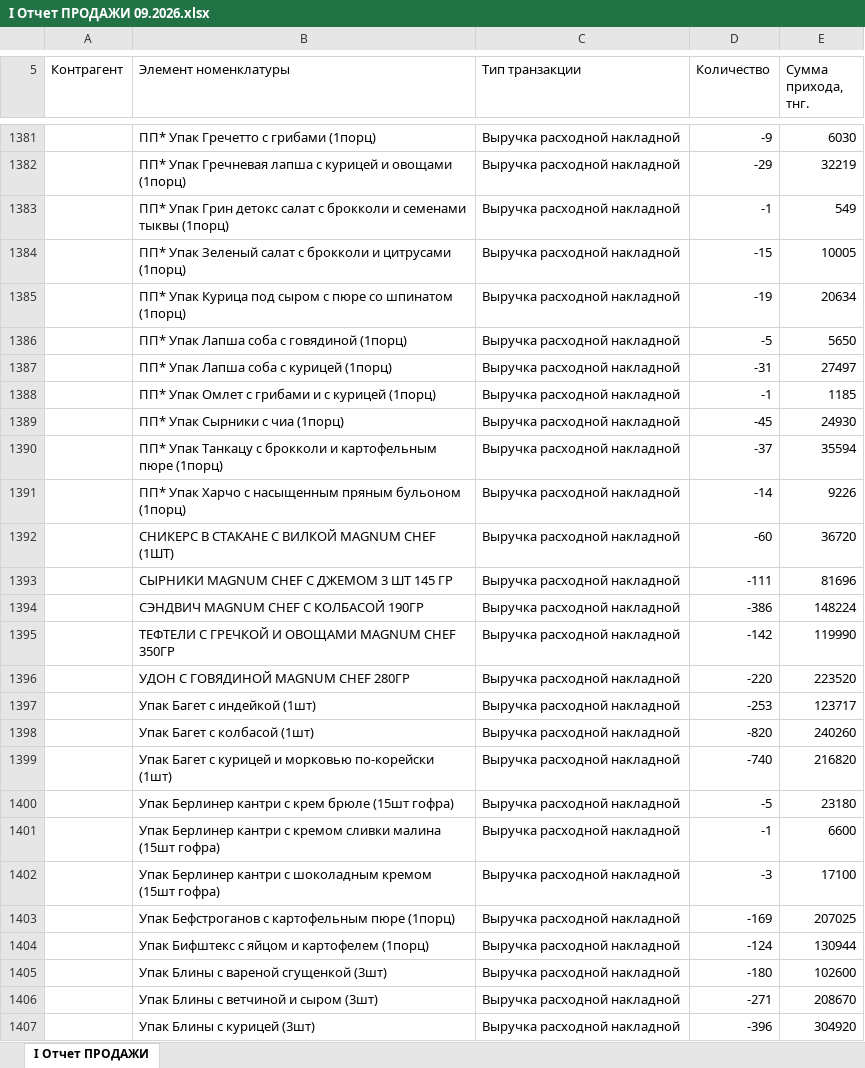
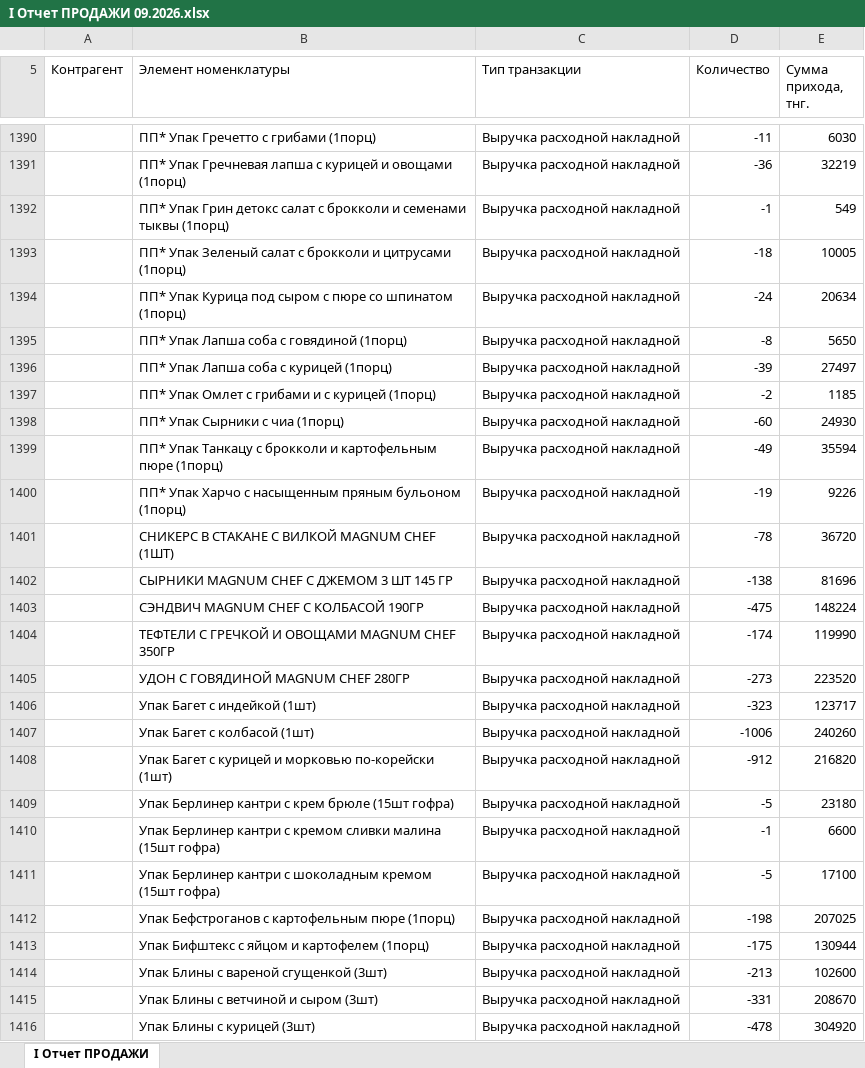
Before and after one commit to Olgagerassimenko/fin-director, an Excel workbook: I Отчет ПРОДАЖИ 09.2026.xlsx, sheet I Отчет ПРОДАЖИ, drawn as a sheet; only a part is shown, gaps mark what is left out; values as stored, in another font and other column widths than the file's, no borders; addresses are those after the commit; the diff covers the shown part only; the diff names each change by its address in the sheet, - before the commit and + after, or states it on an @@ line.

```diff
--- a/I Отчет ПРОДАЖИ 09.2026.xlsx (sheet I Отчет ПРОДАЖИ)
+++ b/I Отчет ПРОДАЖИ 09.2026.xlsx (sheet I Отчет ПРОДАЖИ)
-D1390 (Количество): -9
+D1390 (Количество): -11
-D1391 (Количество): -29
+D1391 (Количество): -36
-D1393 (Количество): -15
+D1393 (Количество): -18
-D1394 (Количество): -19
+D1394 (Количество): -24
-D1395 (Количество): -5
+D1395 (Количество): -8
-D1396 (Количество): -31
+D1396 (Количество): -39
-D1397 (Количество): -1
+D1397 (Количество): -2
-D1398 (Количество): -45
+D1398 (Количество): -60
-D1399 (Количество): -37
+D1399 (Количество): -49
-D1400 (Количество): -14
+D1400 (Количество): -19
-D1401 (Количество): -60
+D1401 (Количество): -78
-D1402 (Количество): -111
+D1402 (Количество): -138
-D1403 (Количество): -386
+D1403 (Количество): -475
-D1404 (Количество): -142
+D1404 (Количество): -174
-D1405 (Количество): -220
+D1405 (Количество): -273
-D1406 (Количество): -253
+D1406 (Количество): -323
-D1407 (Количество): -820
+D1407 (Количество): -1006
-D1408 (Количество): -740
+D1408 (Количество): -912
-D1411 (Количество): -3
+D1411 (Количество): -5
-D1412 (Количество): -169
+D1412 (Количество): -198
-D1413 (Количество): -124
+D1413 (Количество): -175
-D1414 (Количество): -180
+D1414 (Количество): -213
-D1415 (Количество): -271
+D1415 (Количество): -331
-D1416 (Количество): -396
+D1416 (Количество): -478
```
Also changed, not shown: 22 added rows and 262 edited cells elsewhere in this sheet, I Отчет ПРОДАЖИ 01.2026.xlsx, I Отчет ПРОДАЖИ 03.2026.xlsx, 37 other files.
